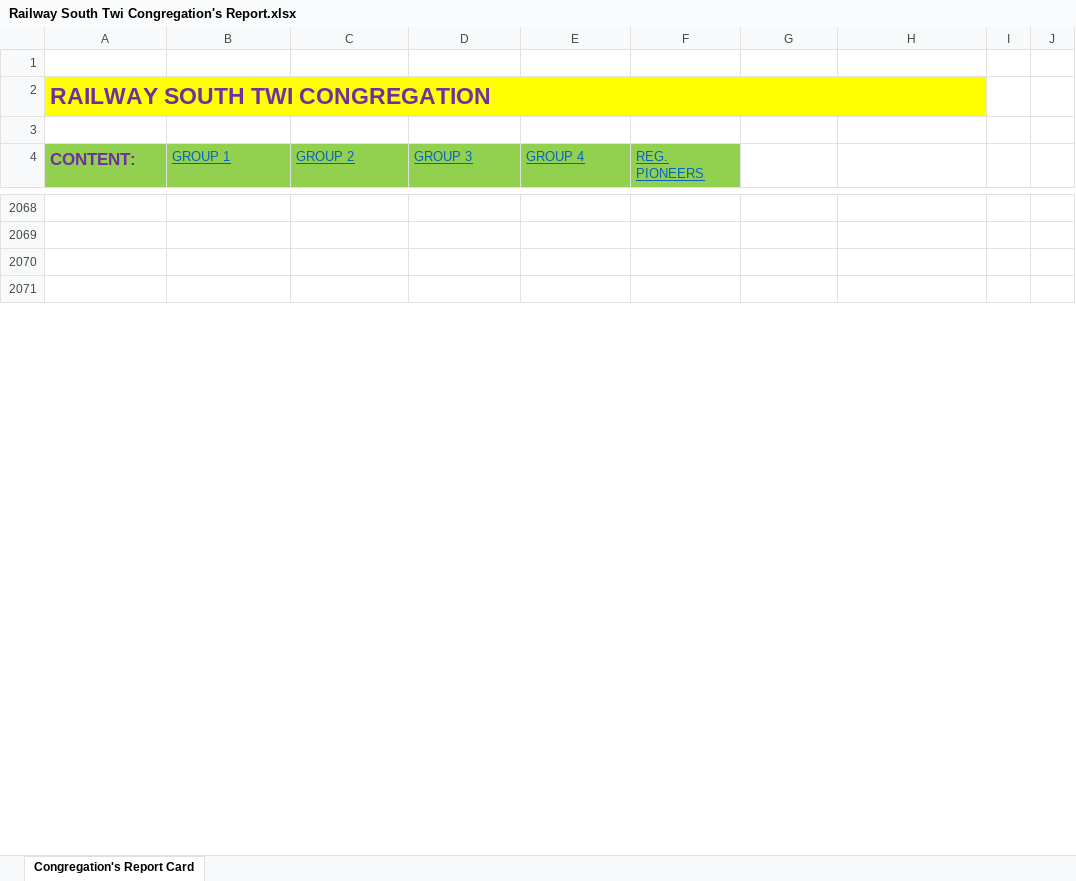
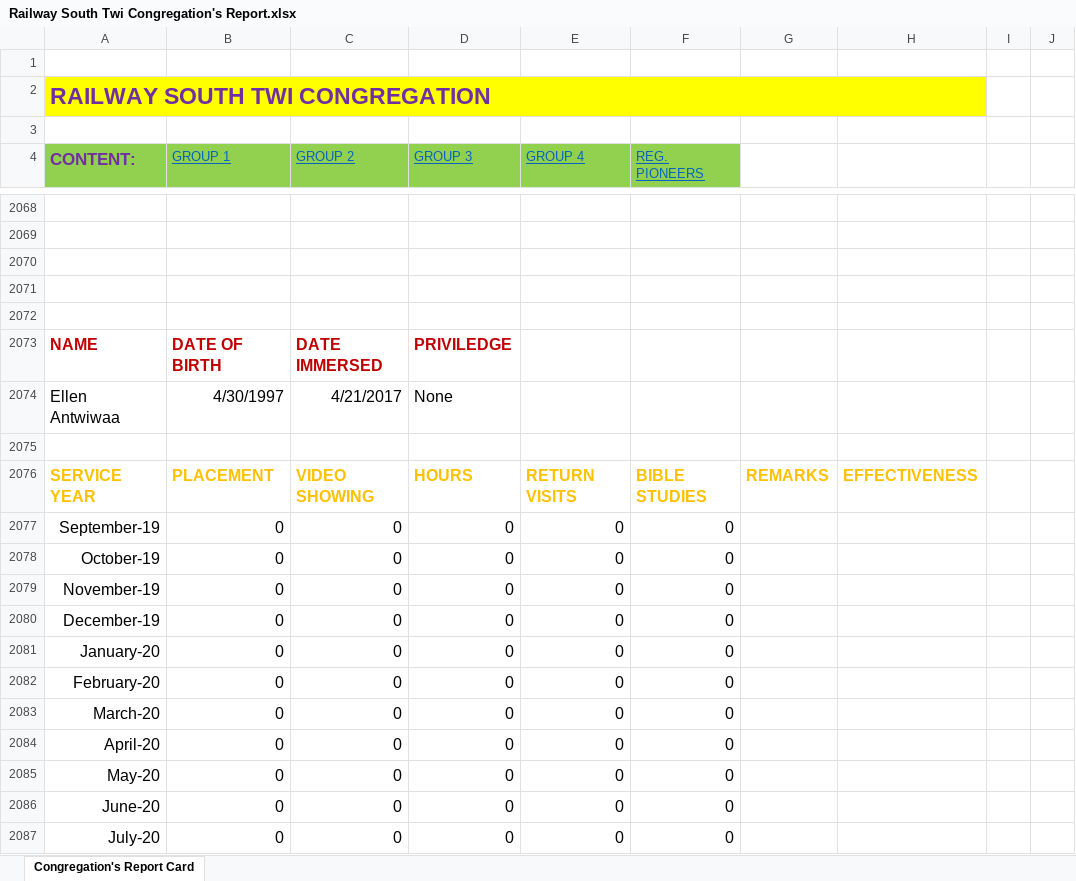
Before and after one commit to RailwaySouth/Congregation-Members-Card, an Excel workbook: Railway South Twi Congregation's Report.xlsx, sheet Congregation's Report Card, drawn as a sheet; only a part is shown, gaps mark what is left out; values as stored, in another font and other column widths than the file's, no borders; table styles not drawn; the diff covers the shown part only; the diff names each change by its address in the sheet, - before the commit and + after, or states it on an @@ line.

Commit message:
Add files via upload

```diff
--- a/Railway South Twi Congregation's Report.xlsx (sheet Congregation's Report Card)
+++ b/Railway South Twi Congregation's Report.xlsx (sheet Congregation's Report Card)
+row 2072: (empty)
+row 2073: NAME | DATE OF BIRTH | DATE IMMERSED | PRIVILEDGE
+row 2074: Ellen Antwiwaa | 4/30/1997 | 4/21/2017 | None
+row 2075: (empty)
+row 2076: SERVICE YEAR | PLACEMENT | VIDEO SHOWING | HOURS | RETURN VISITS | BIBLE STUDIES | REMARKS | EFFECTIVENESS
+row 2077: September-19 | 0 | 0 | 0 | 0 | 0
+row 2078: October-19 | 0 | 0 | 0 | 0 | 0
+row 2079: November-19 | 0 | 0 | 0 | 0 | 0
+row 2080: December-19 | 0 | 0 | 0 | 0 | 0
+row 2081: January-20 | 0 | 0 | 0 | 0 | 0
+row 2082: February-20 | 0 | 0 | 0 | 0 | 0
+row 2083: March-20 | 0 | 0 | 0 | 0 | 0
+row 2084: April-20 | 0 | 0 | 0 | 0 | 0
+row 2085: May-20 | 0 | 0 | 0 | 0 | 0
+row 2086: June-20 | 0 | 0 | 0 | 0 | 0
+row 2087: July-20 | 0 | 0 | 0 | 0 | 0
```
Also changed, not shown: 93 added rows, 17 removed rows and 64 edited cells elsewhere in this sheet, formulas that keep their value.
